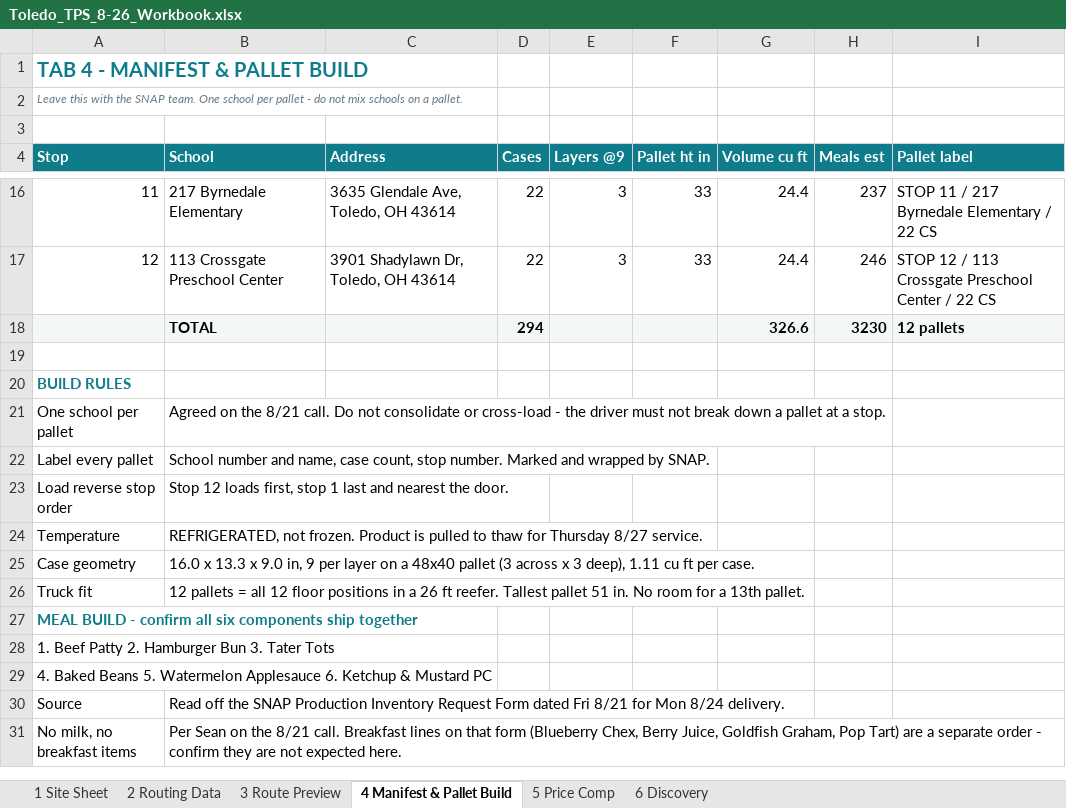
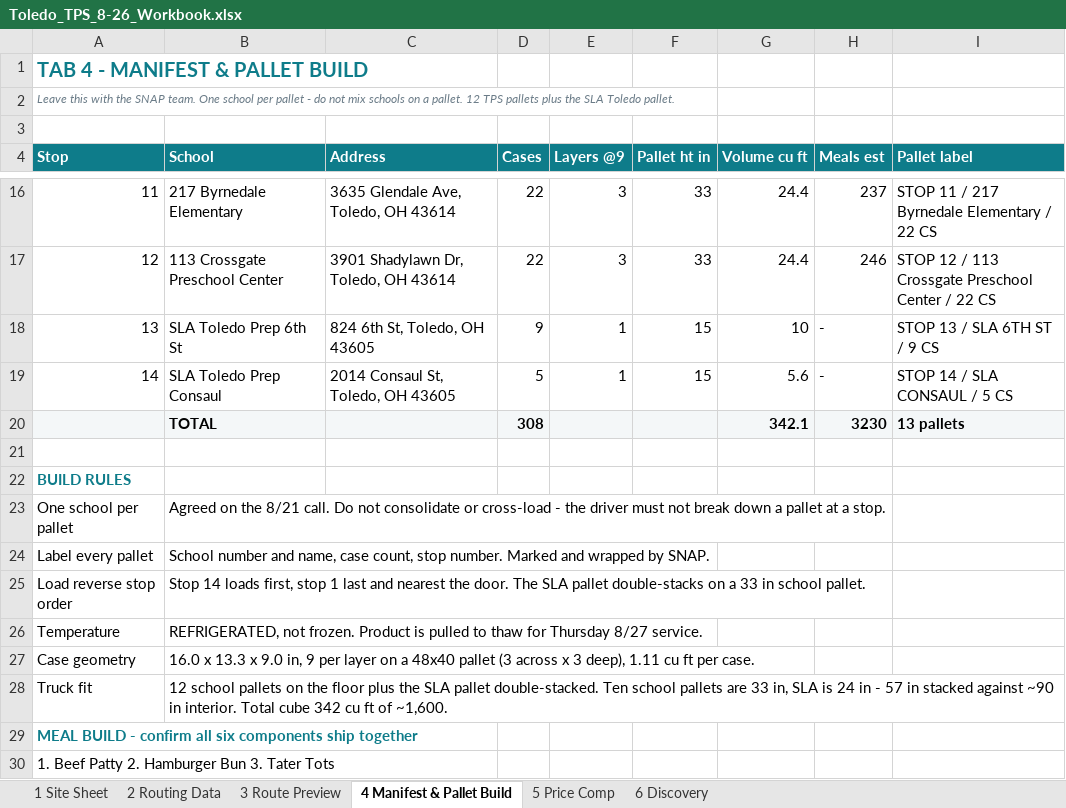
Before and after one commit to Mike554061/cleveland-fuel-plan, an Excel workbook: toledo-tps/Toledo_TPS_8-26_Workbook.xlsx, sheet 4 Manifest & Pallet Build, drawn as a sheet; only a part is shown, gaps mark what is left out; the shorter side is filled out with more unchanged rows; values as stored, in another font and other column widths than the file's, no borders; addresses are those after the commit; the diff names each change by its address in the sheet, - before the commit and + after, or states it on an @@ line.

```diff
--- a/toledo-tps/Toledo_TPS_8-26_Workbook.xlsx (sheet 4 Manifest & Pallet Build)
+++ b/toledo-tps/Toledo_TPS_8-26_Workbook.xlsx (sheet 4 Manifest & Pallet Build)
@@ column A (Stop) renumbered in row 2 @@
+row 18: 13 | SLA Toledo Prep 6th St | 824 6th St, Toledo, OH 43605 | 9 | 1 | 15 | 10 | - | STOP 13 / SLA 6TH ST / 9 CS
+row 19: 14 | SLA Toledo Prep Consaul | 2014 Consaul St, Toledo, OH 43605 | 5 | 1 | 15 | 5.6 | - | STOP 14 / SLA CONSAUL / 5 CS
-D20 (Cases): 294
+D20 (Cases): 308
-G20 (Volume cu ft): 326.6
+G20 (Volume cu ft): 342.1
-I20 (Pallet label): 12 pallets
+I20 (Pallet label): 13 pallets
-B25 (School): Stop 12 loads first, stop 1 last and nearest the door.
+B25 (School): Stop 14 loads first, stop 1 last and nearest the door. The SLA pallet double-stacks on a 33 in school pallet.
-B28 (School): 12 pallets = all 12 floor positions in a 26 ft reefer. Tallest pallet 51 in. No room for a 13th pallet.
+B28 (School): 12 school pallets on the floor plus the SLA pallet double-stacked. Ten school pallets are 33 in, SLA is 24 in - 57 in stacked against ~90 in interior. Total cube 342 cu ft of ~1,600.
```
Also changed, not shown: sheet 3 Route Preview, sheet 5 Price Comp, sheet 2 Routing Data, sheet 6 Discovery, 3 other files.
